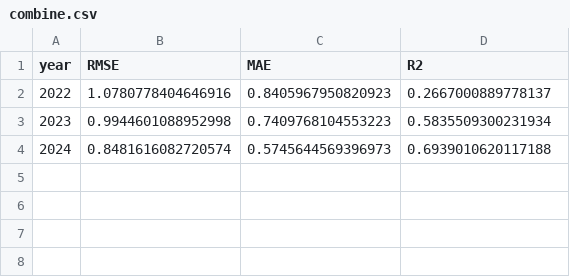
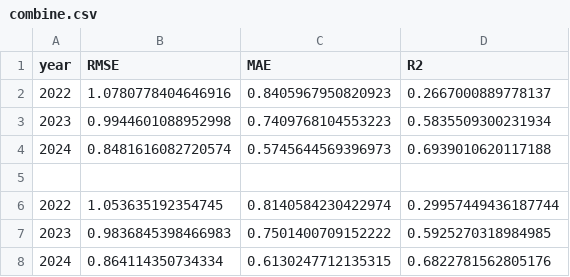
Before and after one commit to doacmy/FluAttn, a CSV file: time_result/combine.csv, drawn as a sheet.

```diff
--- a/time_result/combine.csv
+++ b/time_result/combine.csv
@@ -4 +4,5 @@ year,RMSE,MAE,R2
 2024,0.8481616082720574,0.5745644569396973,0.6939010620117188
+
+2022,1.053635192354745,0.8140584230422974,0.29957449436187744
+2023,0.9836845398466983,0.7501400709152222,0.5925270318984985
+2024,0.864114350734334,0.6130247712135315,0.6822781562805176
```
Also changed, not shown: 1 other file.
